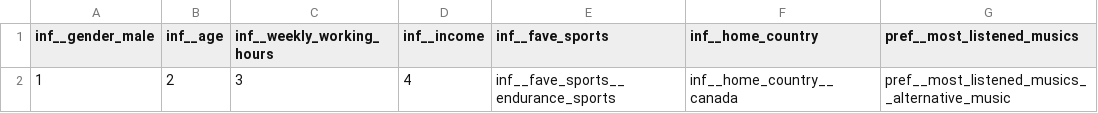
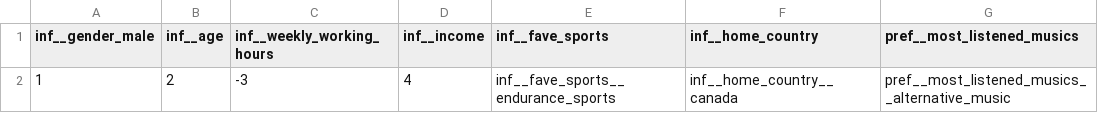
Before and after one commit to kevinm36/DSPT_2026_hackathon, a CSV file: app/sample_invalid_profile.csv, drawn as a sheet; only a part is shown; the diff names each change by its address in the sheet, - before the commit and + after, or states it on an @@ line.

Commit message:
uploaded CSV just as initial input. users can modify values afterwards

```diff
--- a/app/sample_invalid_profile.csv
+++ b/app/sample_invalid_profile.csv
-C2 (inf__weekly_working_hours): 3
+C2 (inf__weekly_working_hours): -3
```
Also changed, not shown: 4 other files.
